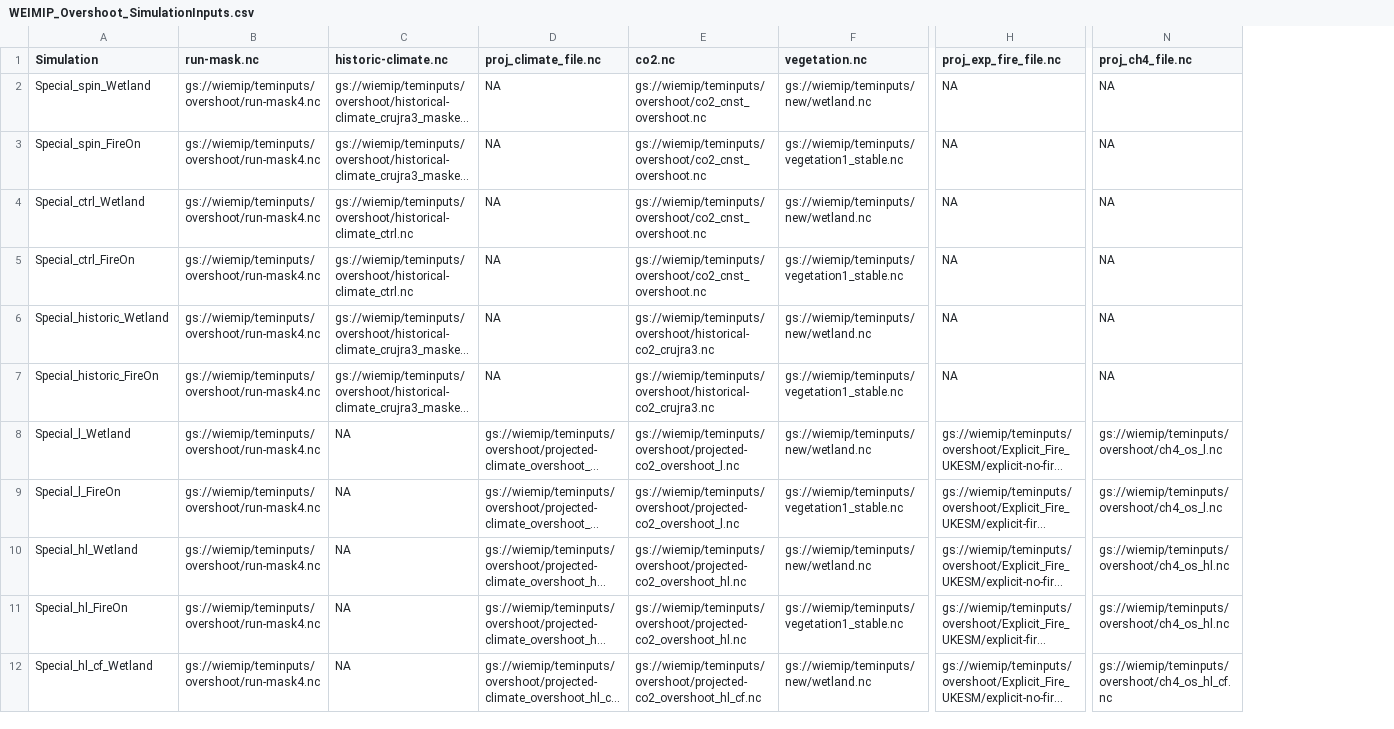
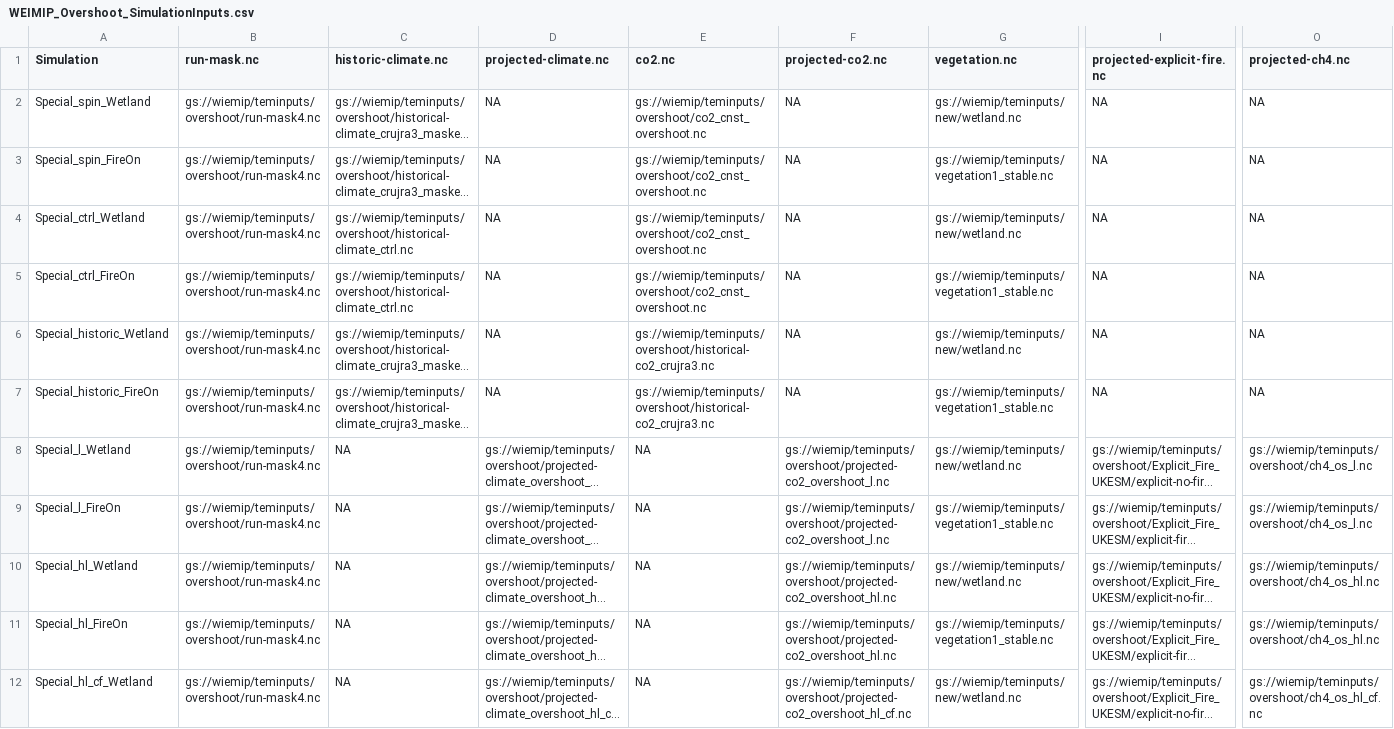
Before and after one commit to Elchin/dvmdostem-wiemip, a CSV file: WEIMIP_Overshoot_SimulationInputs.csv, drawn as a sheet; only a part is shown, gaps mark what is left out; long unchanged cells end in …; addresses are those after the commit; the diff covers the shown part only; the diff names each change by its address in the sheet, - before the commit and + after, or states it on an @@ line.

Commit message:
Correct projected input file names in header. Split CO2 input column into transient and scenario columns.

```diff
--- a/WEIMIP_Overshoot_SimulationInputs.csv
+++ b/WEIMIP_Overshoot_SimulationInputs.csv
+column F (projected-co2.nc), rows 2-12: NA | NA | NA | NA | NA | NA | gs://wiemip/teminputs/overshoot/projected-co2_overshoot_l.nc | gs://wiemip/teminputs/overshoot/projected-co2_overshoot_l.nc | gs://wiemip/teminputs/overshoot/projected-co2_overshoot_hl.nc | gs://wiemip/teminputs/overshoot/projected-co2_overshoot_hl.nc | gs://wiemip/teminputs/overshoot/projected-co2_overshoot_hl_cf.nc
-D1: proj_climate_file.nc
+D1: projected-climate.nc
-I1: proj_exp_fire_file.nc
+I1: projected-explicit-fire.nc
-O1: proj_ch4_file.nc
+O1: projected-ch4.nc
-E8:E9 (co2.nc): gs://wiemip/teminputs/overshoot/projected-co2_overshoot_l.nc
+E8:E9 (co2.nc): NA
-E10:E11 (co2.nc): gs://wiemip/teminputs/overshoot/projected-co2_overshoot_hl.nc
+E10:E11 (co2.nc): NA
-E12 (co2.nc): gs://wiemip/teminputs/overshoot/projected-co2_overshoot_hl_cf.nc
+E12 (co2.nc): NA
```
Also changed, not shown: 7 edited cells elsewhere in this file.
